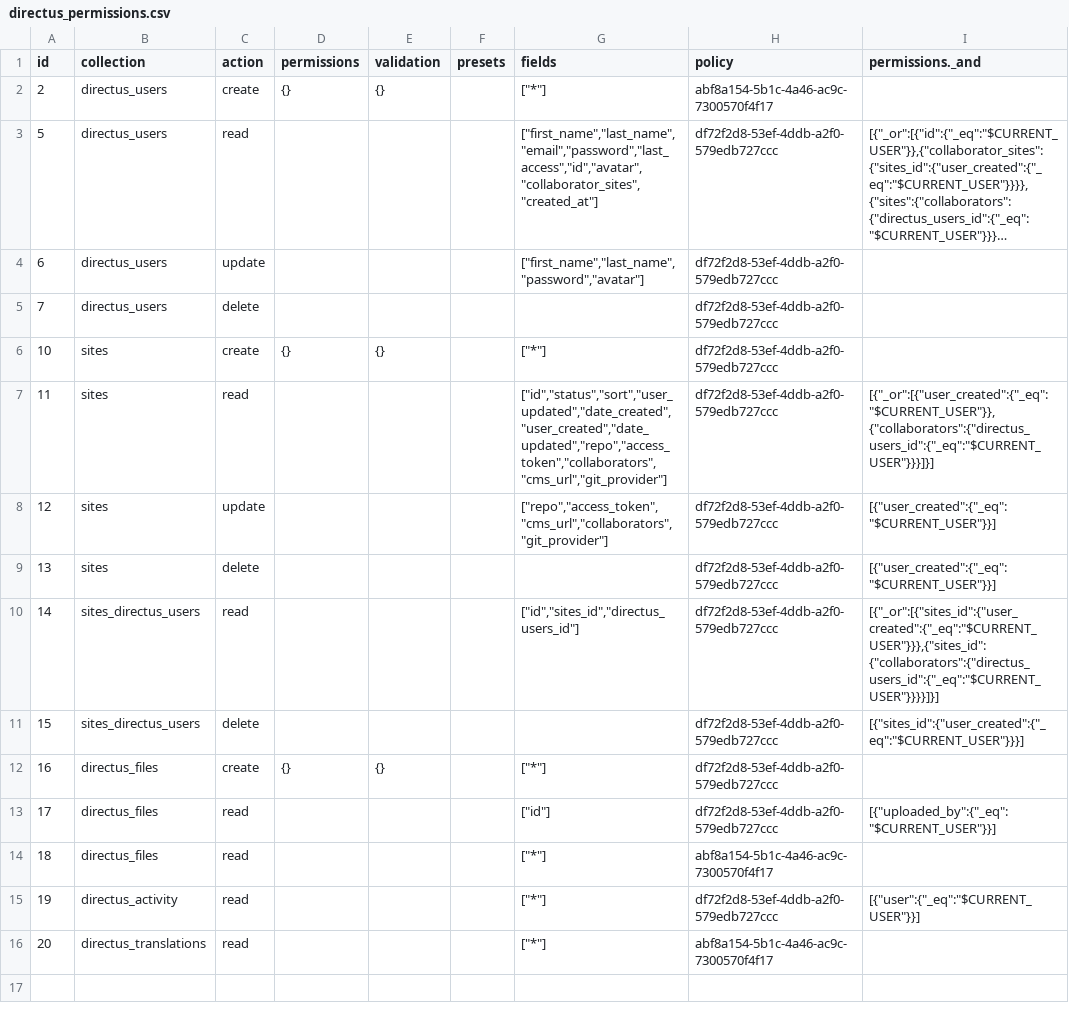
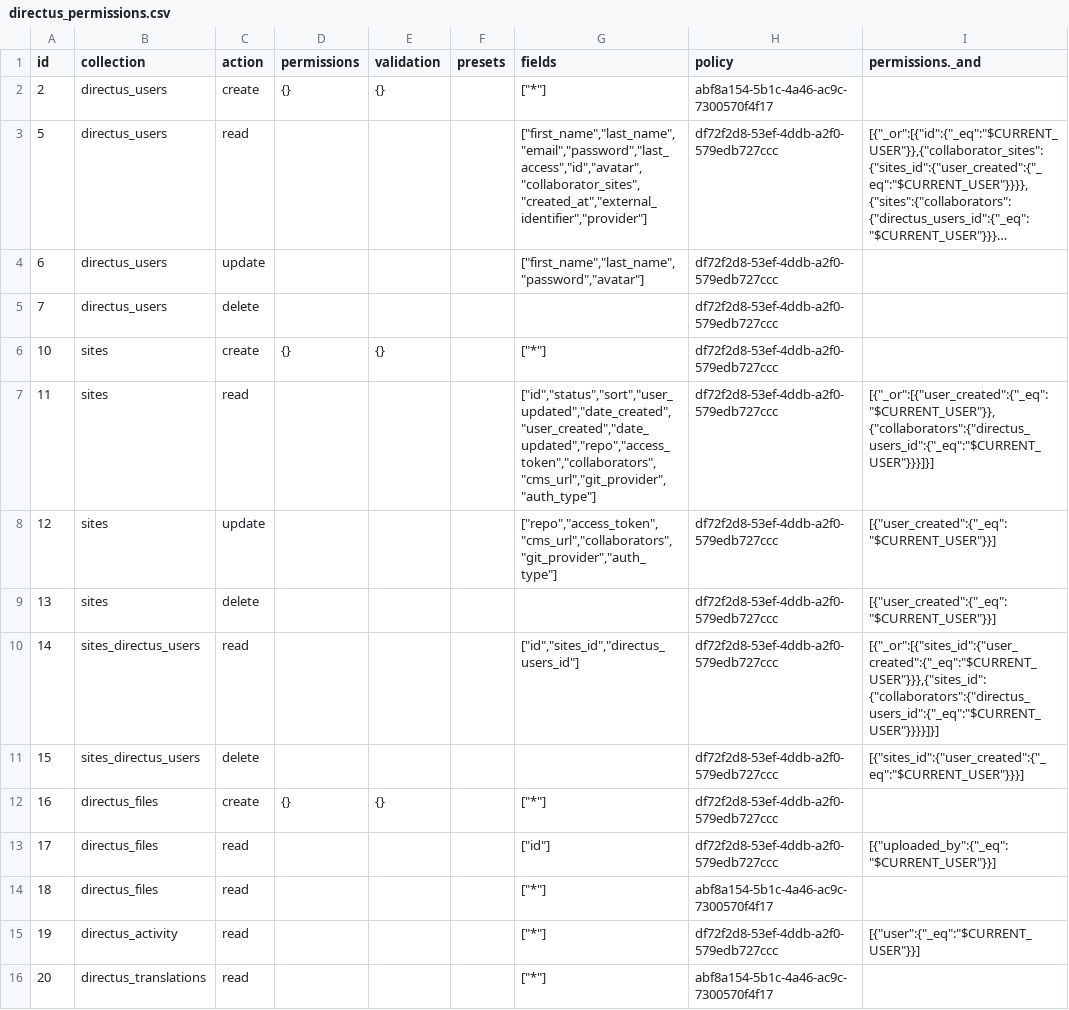
Before and after one commit to decapbridge/decapbridge-api, a CSV file: config/directus_permissions.csv, drawn as a sheet; long unchanged cells end in …; the diff names each change by its address in the sheet, - before the commit and + after, or states it on an @@ line.

Commit message:
Support SSO auth and PKCE flow

```diff
--- a/config/directus_permissions.csv
+++ b/config/directus_permissions.csv
-G3 (fields): ["first_name","last_name","email","password","last_access","id","avatar","collaborator_sites","created_at"]
+G3 (fields): ["first_name","last_name","email","password","last_access","id","avatar","collaborator_sites","created_at","external_identifier","provider"]
-G7 (fields): ["id","status","sort","user_updated","date_created","user_created","date_updated","repo","access_token","collaborators","cms_url","git_provider"]
+G7 (fields): ["id","status","sort","user_updated","date_created","user_created","date_updated","repo","access_token","collaborators","cms_url","git_provider","auth_type"]
-G8 (fields): ["repo","access_token","cms_url","collaborators","git_provider"]
+G8 (fields): ["repo","access_token","cms_url","collaborators","git_provider","auth_type"]
```
Also changed, not shown: config/directus_presets.csv, 10 other files.
